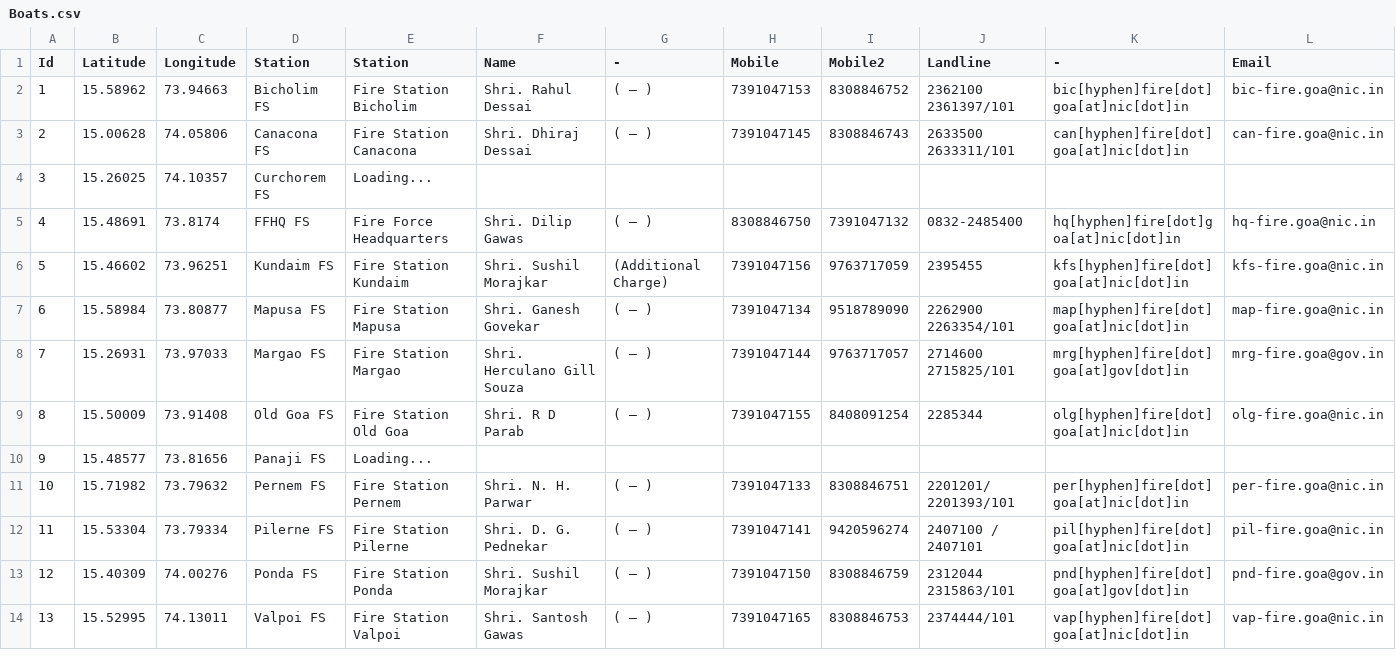
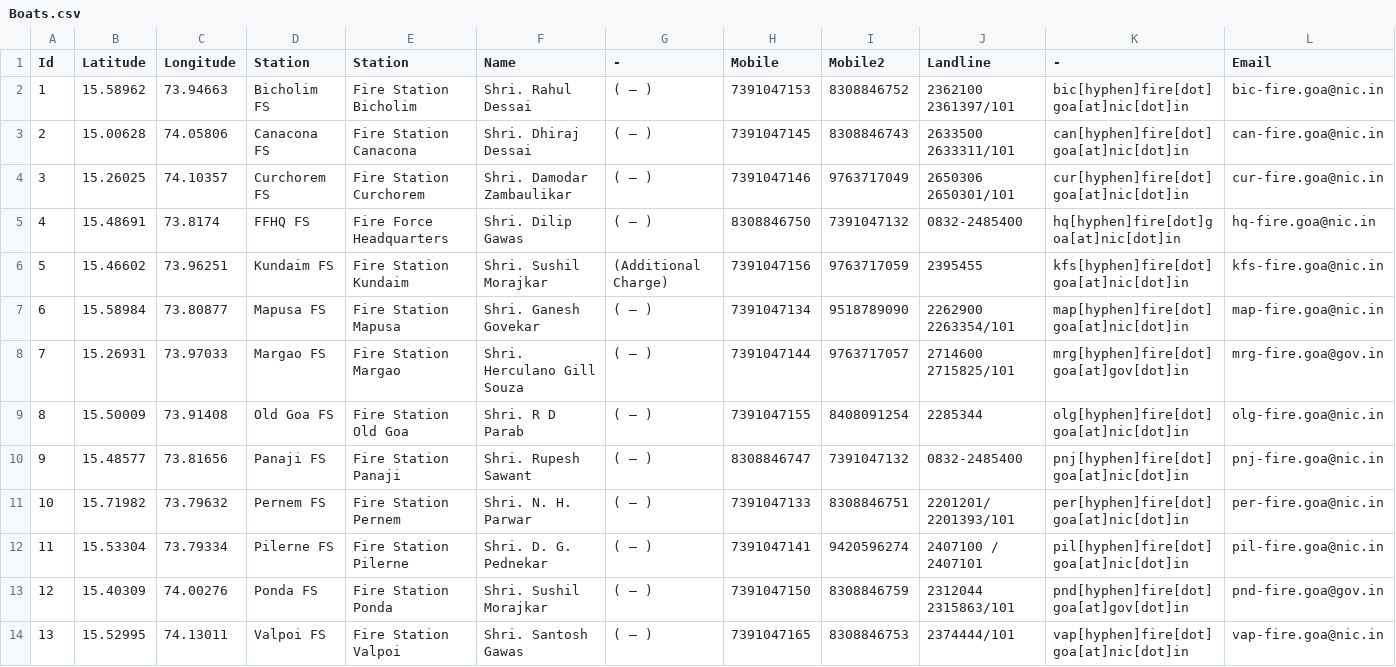
Before and after one commit to alansaviolobo/google-sheets-to-json-converter, a CSV file: data/Boats.csv, drawn as a sheet; only a part is shown.

```diff
--- a/data/Boats.csv
+++ b/data/Boats.csv
@@ -3,3 +3,3 @@ Id,Latitude,Longitude,Station,Station,Name,-,Mobile,Mobile2,Landline,-,Email
 2,15.00628,74.05806,Canacona FS,Fire Station Canacona,Shri. Dhiraj Dessai,( — ),7391047145,8308846743,2633500 2633311/101,can[hyphen]fire[dot]goa[at]nic[dot]in,can-fire.goa@nic.in
-3,15.26025,74.10357,Curchorem FS,Loading...,,,,,,,
+3,15.26025,74.10357,Curchorem FS,Fire Station Curchorem,Shri. Damodar Zambaulikar,( — ),7391047146,9763717049,2650306 2650301/101,cur[hyphen]fire[dot]goa[at]nic[dot]in,cur-fire.goa@nic.in
 4,15.48691,73.8174,FFHQ FS,Fire Force Headquarters,Shri. Dilip Gawas,( — ),8308846750,7391047132,0832-2485400,hq[hyphen]fire[dot]goa[at]nic[dot]in,hq-fire.goa@nic.in
@@ -9,3 +9,3 @@ Id,Latitude,Longitude,Station,Station,Name,-,Mobile,Mobile2,Landline,-,Email
 8,15.50009,73.91408,Old Goa FS,Fire Station Old Goa, Shri. R D Parab,( — ),7391047155,8408091254,2285344,olg[hyphen]fire[dot]goa[at]nic[dot]in,olg-fire.goa@nic.in
-9,15.48577,73.81656,Panaji FS,Loading...,,,,,,,
+9,15.48577,73.81656,Panaji FS,Fire Station Panaji, Shri. Rupesh Sawant,( — ),8308846747,7391047132,0832-2485400,pnj[hyphen]fire[dot]goa[at]nic[dot]in,pnj-fire.goa@nic.in
 10,15.71982,73.79632,Pernem FS,Fire Station Pernem,Shri. N. H. Parwar,( — ),7391047133,8308846751,2201201/ 2201393/101,per[hyphen]fire[dot]goa[at]nic[dot]in,per-fire.goa@nic.in
```
Also changed, not shown: data/Police-Stations.csv, 5 other files.
